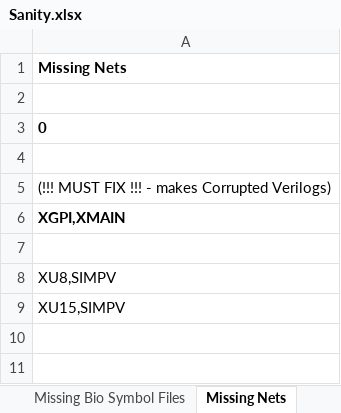
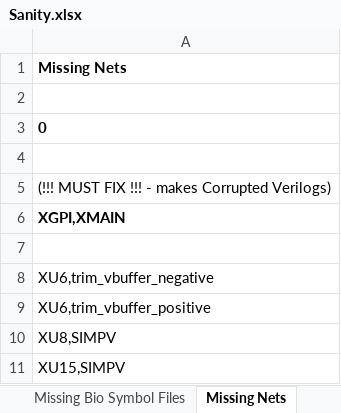
Before and after one commit to celeratech/hopperruns, an Excel workbook: GPIpuget/project/Sanity.xlsx, sheet Missing Nets, drawn as a sheet; values as stored, in another font and other column widths than the file's, no borders; the diff names each change by its address in the sheet, - before the commit and + after, or states it on an @@ line.

Commit message:
hopper run GPIpuget_20241109.00.45.29

```diff
--- a/GPIpuget/project/Sanity.xlsx (sheet Missing Nets)
+++ b/GPIpuget/project/Sanity.xlsx (sheet Missing Nets)
+row 8: XU6,trim_vbuffer_negative
+row 9: XU6,trim_vbuffer_positive
```
Also changed, not shown: sheet Verilog Checker, GPIpuget/project/Address.xlsx, GPIpuget/project/Efficiency.xlsx, 24 other files.
